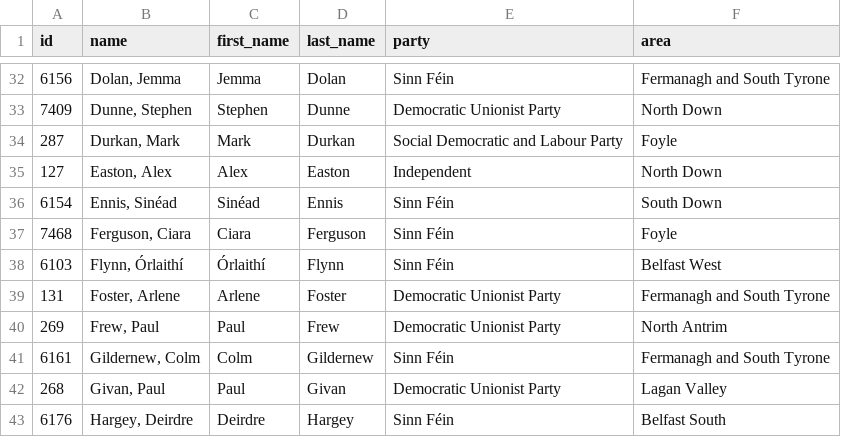
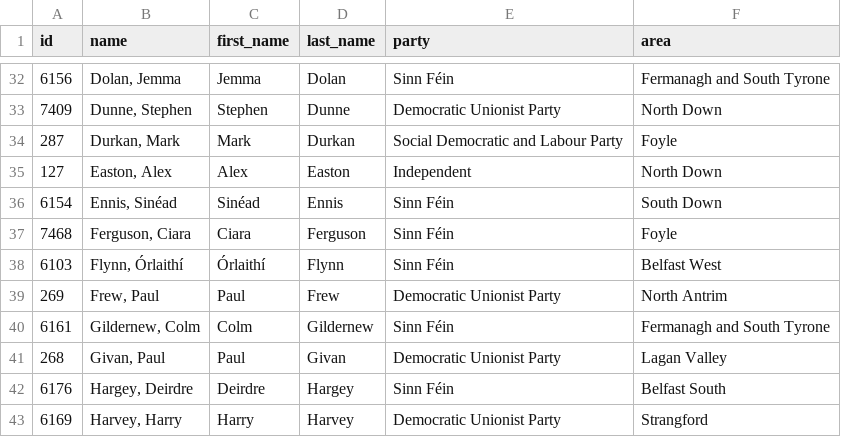
Before and after one commit to every-politician-scrapers/northern-ireland-assembly-official, a CSV file: data/official.csv, drawn as a sheet; only a part is shown, gaps mark what is left out; the shorter side is filled out with more unchanged rows.

```diff
--- a/data/official.csv
+++ b/data/official.csv
@@ -38,3 +38,2 @@ id,name,first_name,last_name,party,area
 6103,"Flynn, Órlaithí",Órlaithí,Flynn,Sinn Féin,Belfast West
-131,"Foster, Arlene",Arlene,Foster,Democratic Unionist Party,Fermanagh and South Tyrone
 269,"Frew, Paul",Paul,Frew,Democratic Unionist Party,North Antrim
```
Also changed, not shown: data/diff.csv, data/wikidata.csv.
